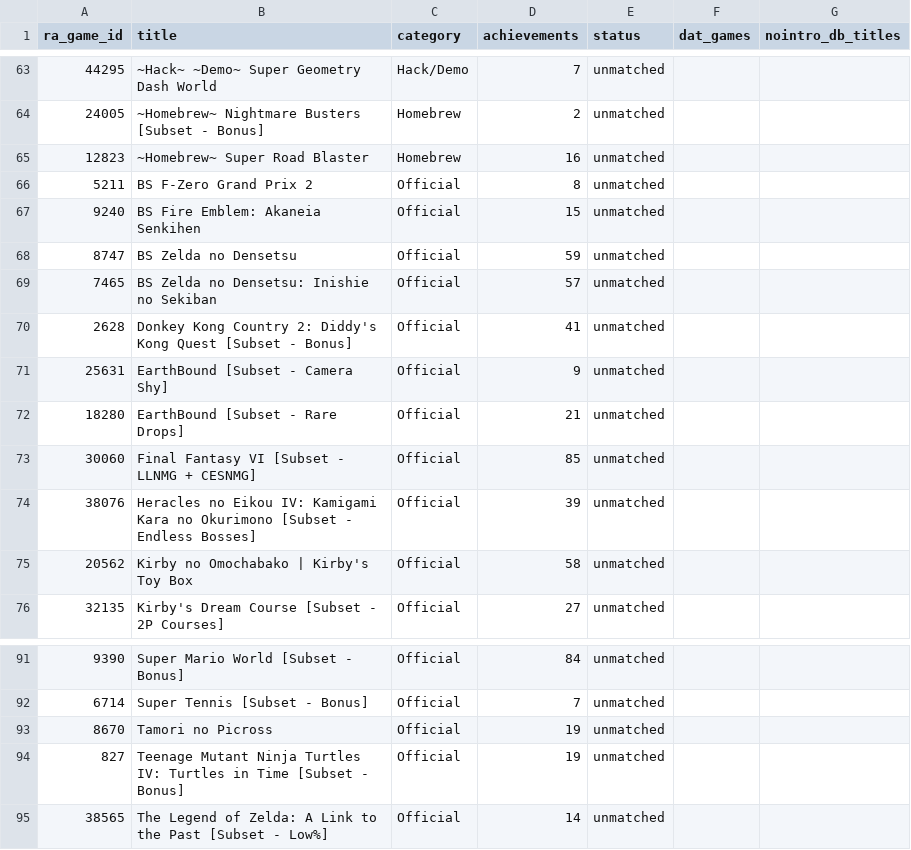
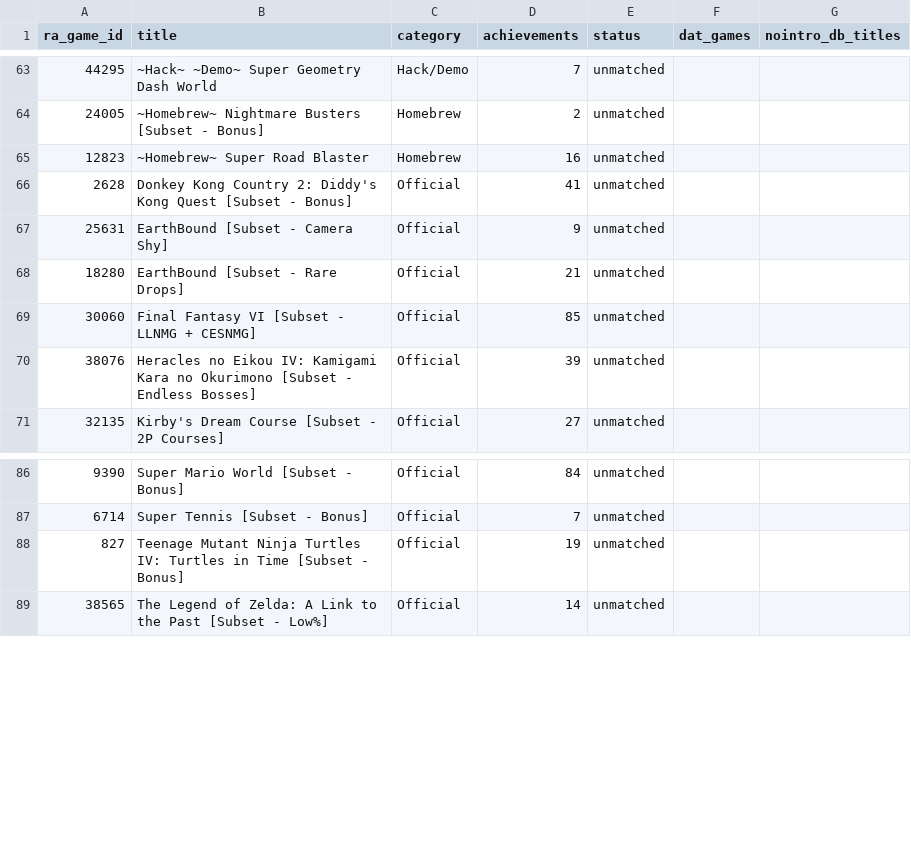
Before and after one commit to rshi0212/RetroBoxDB-SNES, a CSV file: reports/ra-snes-missing.csv, drawn as a sheet; only a part is shown, gaps mark what is left out; the diff names each change by its address in the sheet, - before the commit and + after, or states it on an @@ line.

```diff
--- a/reports/ra-snes-missing.csv
+++ b/reports/ra-snes-missing.csv
-row 66: 5211 | BS F-Zero Grand Prix 2 | Official | 8 | unmatched
-row 67: 9240 | BS Fire Emblem: Akaneia Senkihen | Official | 15 | unmatched
-row 68: 8747 | BS Zelda no Densetsu | Official | 59 | unmatched
-row 69: 7465 | BS Zelda no Densetsu: Inishie no Sekiban | Official | 57 | unmatched
-row 75: 20562 | Kirby no Omochabako | Kirby's Toy Box | Official | 58 | unmatched
-row 93: 8670 | Tamori no Picross | Official | 19 | unmatched
```
Also changed, not shown: reports/ra-snes-games.csv, 20 other files.
